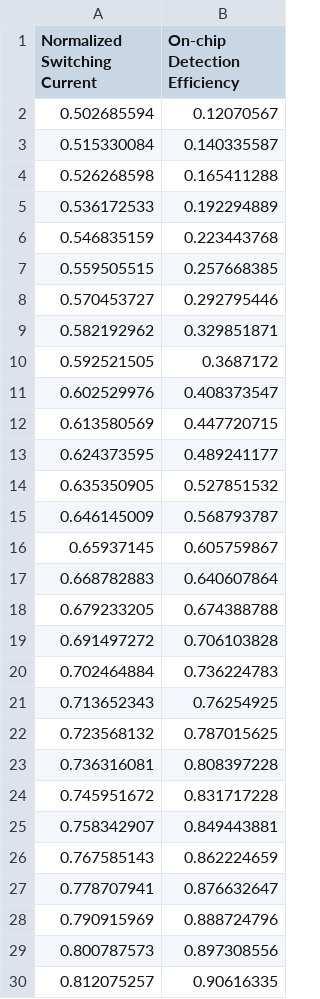
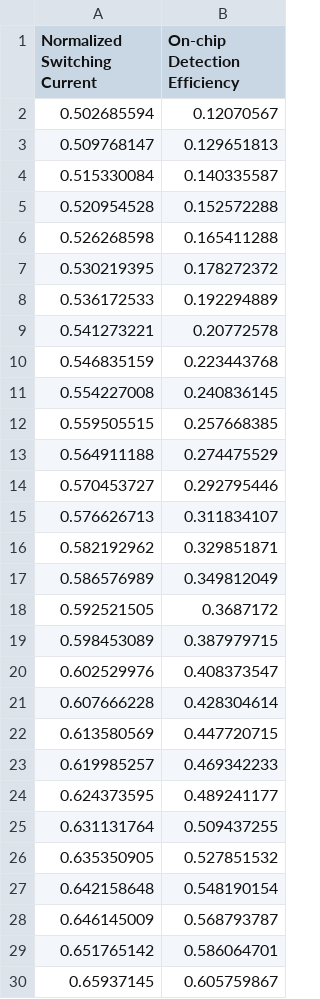
Before and after one commit to PsiQ/2404_17570, a CSV file: data/Manuscript/Figure 2/Figure2e.csv, drawn as a sheet; only a part is shown; the shorter side is filled out with more unchanged rows; the diff covers the shown part only.

```diff
--- a/data/Manuscript/Figure 2/Figure2e.csv
+++ b/data/Manuscript/Figure 2/Figure2e.csv
@@ -2,15 +2,29 @@
 0.502685594,0.12070567
+0.509768147,0.129651813
 0.515330084,0.140335587
+0.520954528,0.152572288
 0.526268598,0.165411288
+0.530219395,0.178272372
 0.536172533,0.192294889
+0.541273221,0.20772578
 0.546835159,0.223443768
+0.554227008,0.240836145
 0.559505515,0.257668385
+0.564911188,0.274475529
 0.570453727,0.292795446
+0.576626713,0.311834107
 0.582192962,0.329851871
+0.586576989,0.349812049
 0.592521505,0.3687172
+0.598453089,0.387979715
 0.602529976,0.408373547
+0.607666228,0.428304614
 0.613580569,0.447720715
+0.619985257,0.469342233
 0.624373595,0.489241177
+0.631131764,0.509437255
 0.635350905,0.527851532
+0.642158648,0.548190154
 0.646145009,0.568793787
+0.651765142,0.586064701
 0.65937145,0.605759867
```
Also changed, not shown: 22 added rows elsewhere in this file, data/Manuscript/Figure 2/Figure2eInsetDCR.csv, data/Manuscript/Figure 2/Figure2eInsetPCR.csv, 2 other files.
